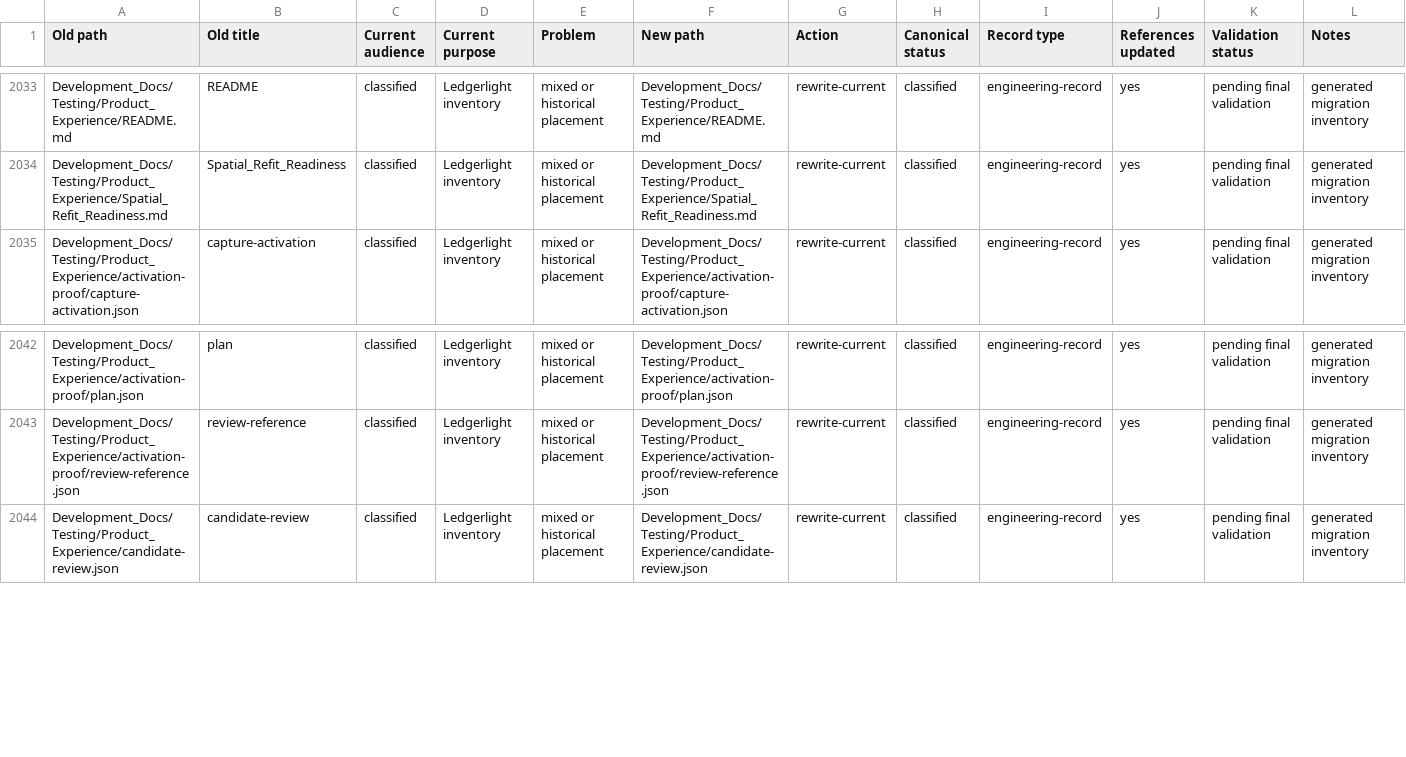
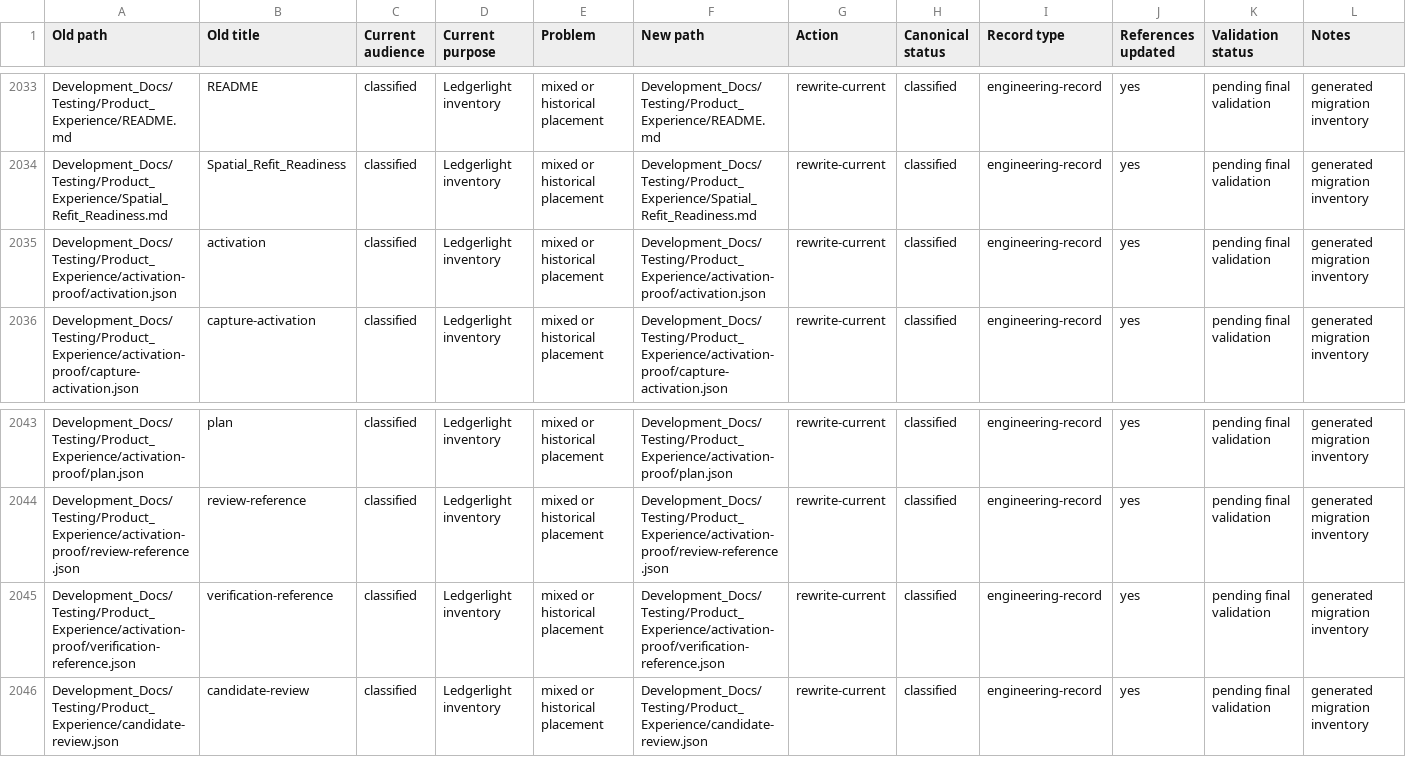
Before and after one commit to Kgray44/treasurehuntSoT, a CSV file: Development_Docs/Programs/Other/Ledgerlight/Project_Ledgerlight_Documentation_Migration_Matrix.csv, drawn as a sheet; only a part is shown, gaps mark what is left out; the diff names each change by its address in the sheet, - before the commit and + after, or states it on an @@ line.

Commit message:
Close protected Product Experience activation with verified mainline receipts

```diff
--- a/Development_Docs/Programs/Other/Ledgerlight/Project_Ledgerlight_Documentation_Migration_Matrix.csv
+++ b/Development_Docs/Programs/Other/Ledgerlight/Project_Ledgerlight_Documentation_Migration_Matrix.csv
+row 2035: Development_Docs/Testing/Product_Experience/activation-proof/activation.json | activation | classified | Ledgerlight inventory | mixed or historical placement | Development_Docs/Testing/Product_Experience/activation-proof/activation.json | rewrite-current | classified | engineering-record | yes | pending final validation | generated migration inventory
+row 2045: Development_Docs/Testing/Product_Experience/activation-proof/verification-reference.json | verification-reference | classified | Ledgerlight inventory | mixed or historical placement | Development_Docs/Testing/Product_Experience/activation-proof/verification-reference.json | rewrite-current | classified | engineering-record | yes | pending final validation | generated migration inventory
```
Also changed, not shown: 4 other files.
